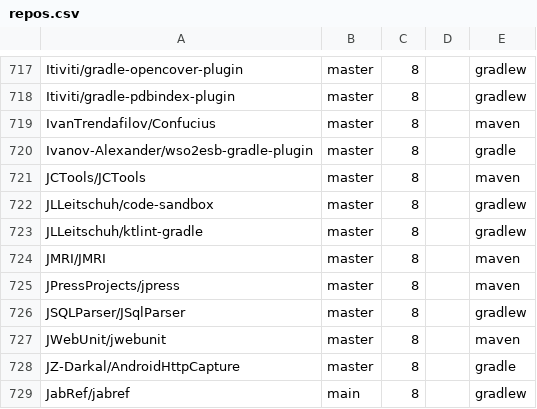
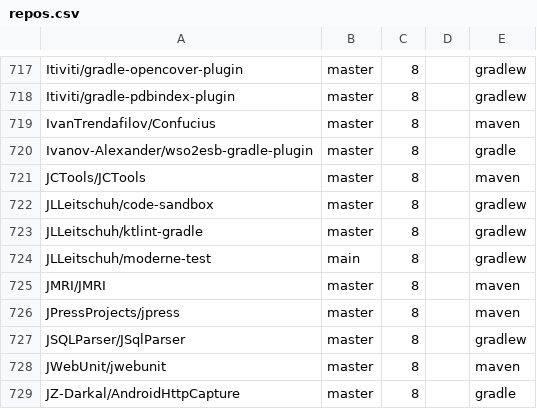
Before and after one commit to moderneinc/jenkins-ingest, a CSV file: repos.csv, drawn as a sheet; only a part is shown, gaps mark what is left out; the shorter side is filled out with more unchanged rows.

```diff
--- a/repos.csv
+++ b/repos.csv
@@ -723,2 +723,3 @@ JLLeitschuh/code-sandbox,master,8,,gradlew
 JLLeitschuh/ktlint-gradle,master,8,,gradlew
+JLLeitschuh/moderne-test,main,8,,gradlew
 JMRI/JMRI,master,8,,maven
```
Also changed, not shown: 1 other file.
